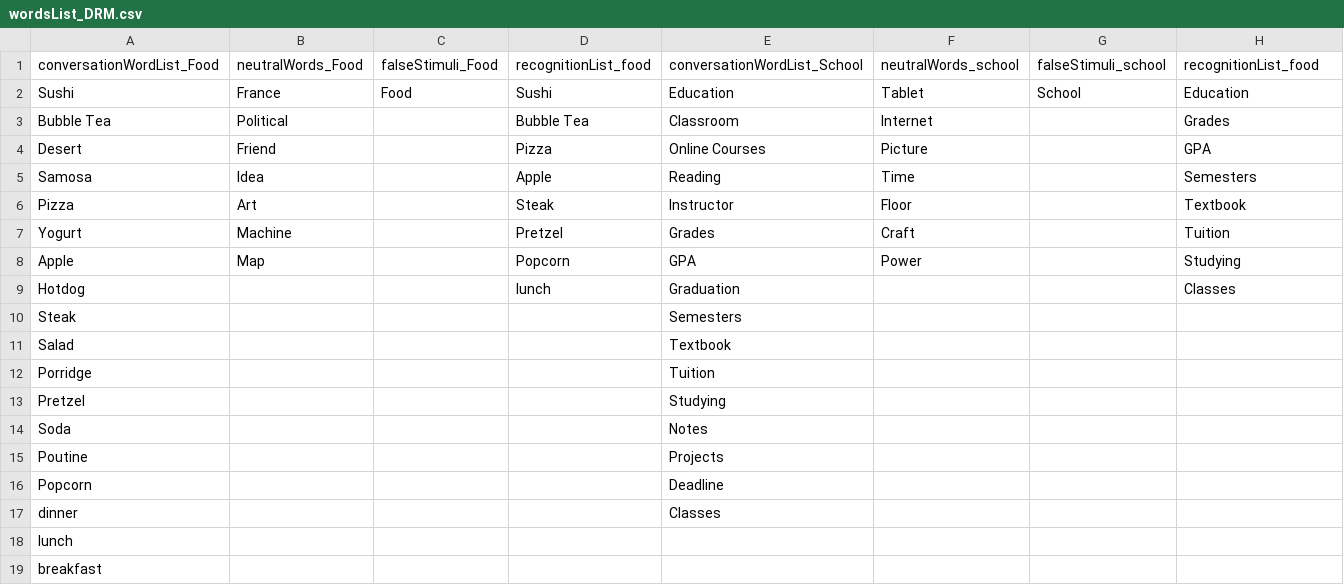
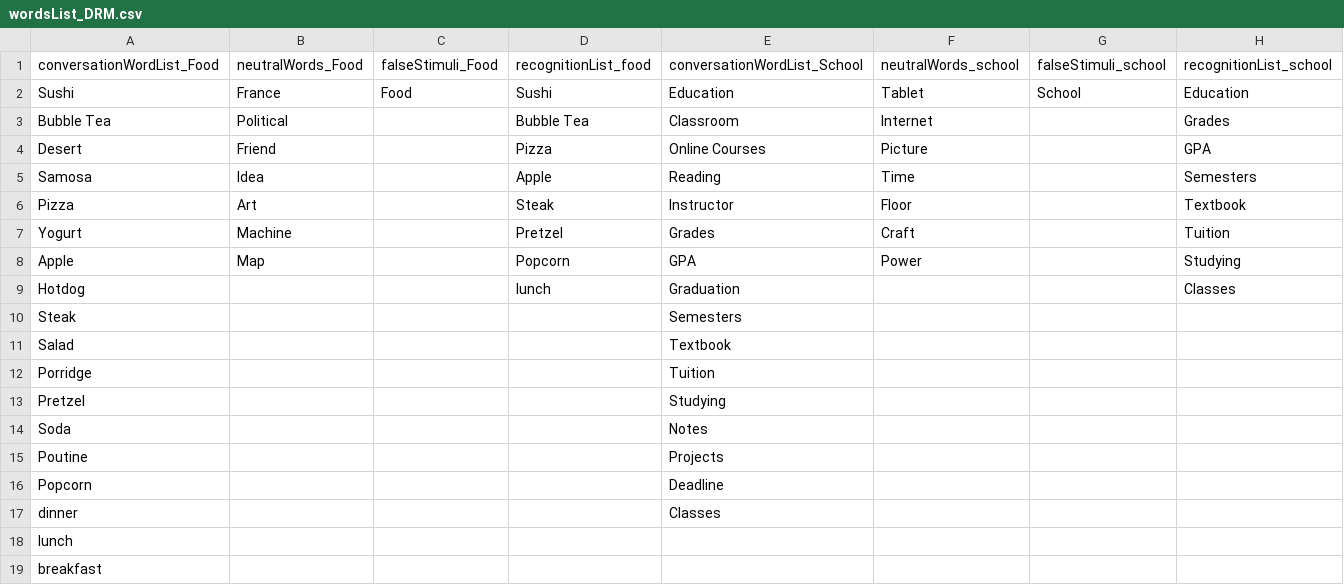
Before and after one commit to chenjshihchieh/DRM_Effect, a CSV file: www/wordsList_DRM.csv, drawn as a sheet.

```diff
--- a/www/wordsList_DRM.csv
+++ b/www/wordsList_DRM.csv
@@ -1,2 +1,2 @@
-conversationWordList_Food,neutralWords_Food,falseStimuli_Food,recognitionList_food,conversationWordList_School,neutralWords_school,falseStimuli_school,recognitionList_food
+conversationWordList_Food,neutralWords_Food,falseStimuli_Food,recognitionList_food,conversationWordList_School,neutralWords_school,falseStimuli_school,recognitionList_school
 Sushi,France,Food,Sushi,Education,Tablet,School,Education
```
Also changed, not shown: 5 other files.
